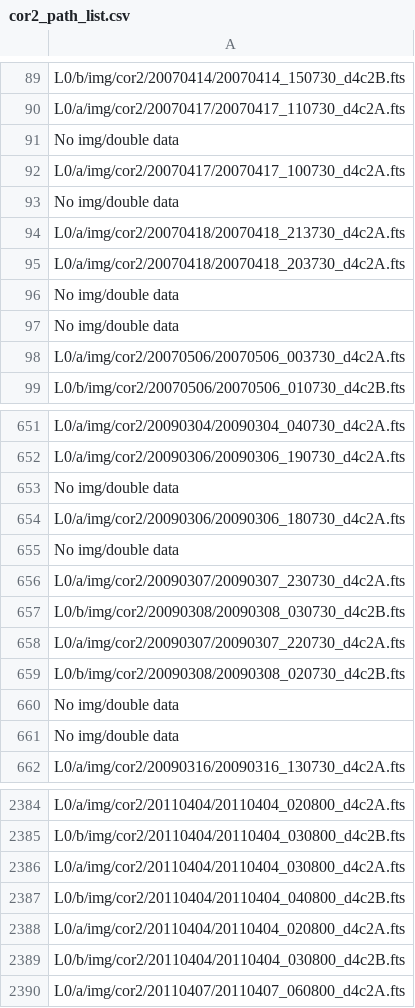
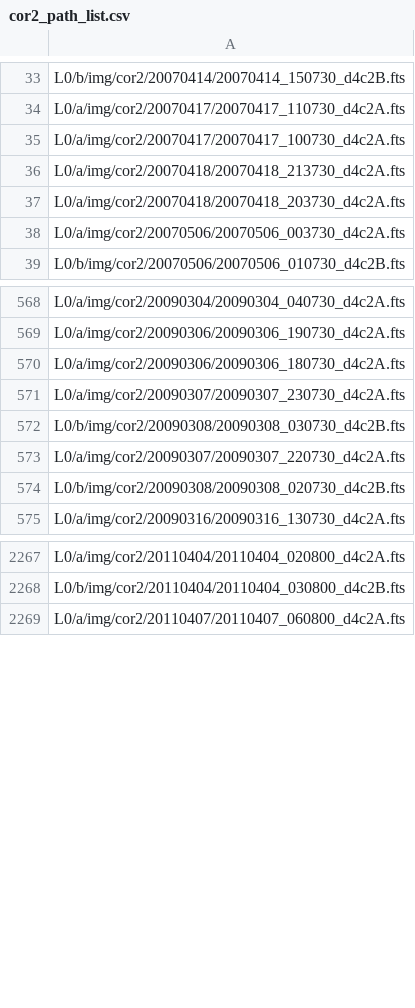
Before and after one commit to franciscoai/2020_gcs_with_ml, a CSV file: nn_training/corona_background/catalogues/cor2_path_list.csv, drawn as a sheet; only a part is shown, gaps mark what is left out; the diff covers the shown part only.

```diff
--- a/nn_training/corona_background/catalogues/cor2_path_list.csv
+++ b/nn_training/corona_background/catalogues/cor2_path_list.csv
@@ -90,9 +34,5 @@ L0/b/img/cor2/20070414/20070414_150730_d4c2B.fts
 L0/a/img/cor2/20070417/20070417_110730_d4c2A.fts
-No img/double data
 L0/a/img/cor2/20070417/20070417_100730_d4c2A.fts
-No img/double data
 L0/a/img/cor2/20070418/20070418_213730_d4c2A.fts
 L0/a/img/cor2/20070418/20070418_203730_d4c2A.fts
-No img/double data
-No img/double data
 L0/a/img/cor2/20070506/20070506_003730_d4c2A.fts
@@ -652,5 +569,3 @@ L0/a/img/cor2/20090304/20090304_040730_d4c2A.fts
 L0/a/img/cor2/20090306/20090306_190730_d4c2A.fts
-No img/double data
 L0/a/img/cor2/20090306/20090306_180730_d4c2A.fts
-No img/double data
 L0/a/img/cor2/20090307/20090307_230730_d4c2A.fts
@@ -659,4 +574,2 @@ L0/a/img/cor2/20090307/20090307_220730_d4c2A.fts
 L0/b/img/cor2/20090308/20090308_020730_d4c2B.fts
-No img/double data
-No img/double data
 L0/a/img/cor2/20090316/20090316_130730_d4c2A.fts
@@ -2385,6 +2268,2 @@ L0/a/img/cor2/20110404/20110404_020800_d4c2A.fts
 L0/b/img/cor2/20110404/20110404_030800_d4c2B.fts
-L0/a/img/cor2/20110404/20110404_030800_d4c2A.fts
-L0/b/img/cor2/20110404/20110404_040800_d4c2B.fts
-L0/a/img/cor2/20110404/20110404_020800_d4c2A.fts
-L0/b/img/cor2/20110404/20110404_030800_d4c2B.fts
 L0/a/img/cor2/20110407/20110407_060800_d4c2A.fts
```
Also changed, not shown: 137 removed rows elsewhere in this file, 2 other files.
